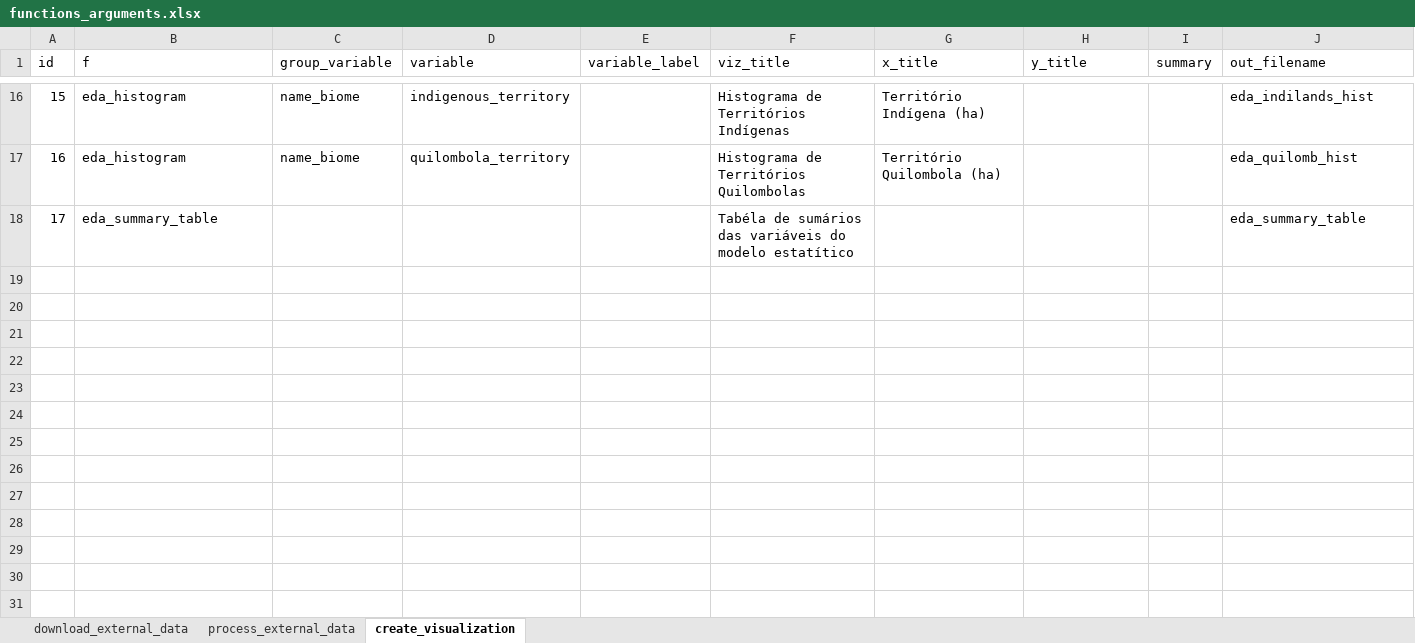
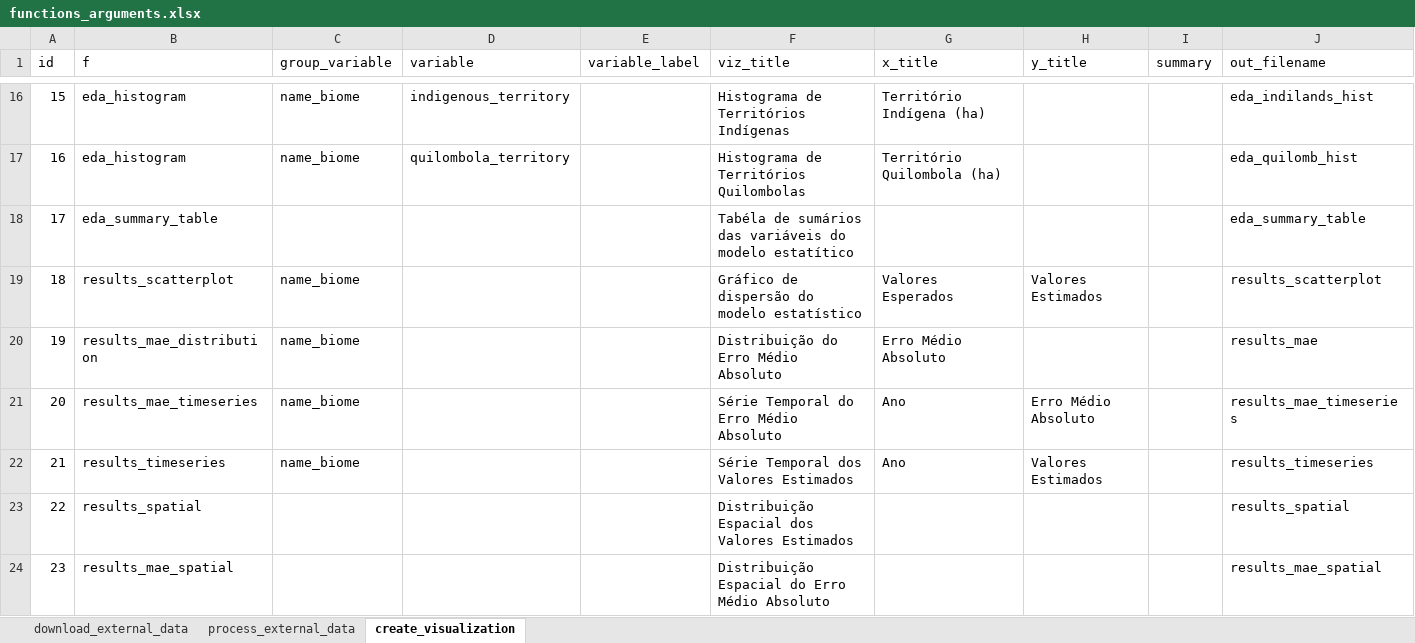
Before and after one commit to hugotseixas/tica-book, an Excel workbook: analysis/functions_arguments.xlsx, sheet create_visualization, drawn as a sheet; only a part is shown, gaps mark what is left out; values as stored, in another font and other column widths than the file's, no borders; the diff names each change by its address in the sheet, - before the commit and + after, or states it on an @@ line.

```diff
--- a/analysis/functions_arguments.xlsx (sheet create_visualization)
+++ b/analysis/functions_arguments.xlsx (sheet create_visualization)
+row 19: 18 | results_scatterplot | name_biome |  |  | Gráfico de dispersão do modelo estatístico | Valores Esperados | Valores Estimados |  | results_scatterplot
+row 20: 19 | results_mae_distribution | name_biome |  |  | Distribuição do Erro Médio Absoluto | Erro Médio Absoluto |  |  | results_mae
+row 21: 20 | results_mae_timeseries | name_biome |  |  | Série Temporal do Erro Médio Absoluto | Ano | Erro Médio Absoluto |  | results_mae_timeseries
+row 22: 21 | results_timeseries | name_biome |  |  | Série Temporal dos Valores Estimados | Ano | Valores Estimados |  | results_timeseries
+row 23: 22 | results_spatial |  |  |  | Distribuição Espacial dos Valores Estimados |  |  |  | results_spatial
+row 24: 23 | results_mae_spatial |  |  |  | Distribuição Espacial do Erro Médio Absoluto |  |  |  | results_mae_spatial
```
Also changed, not shown: 55 other files.
